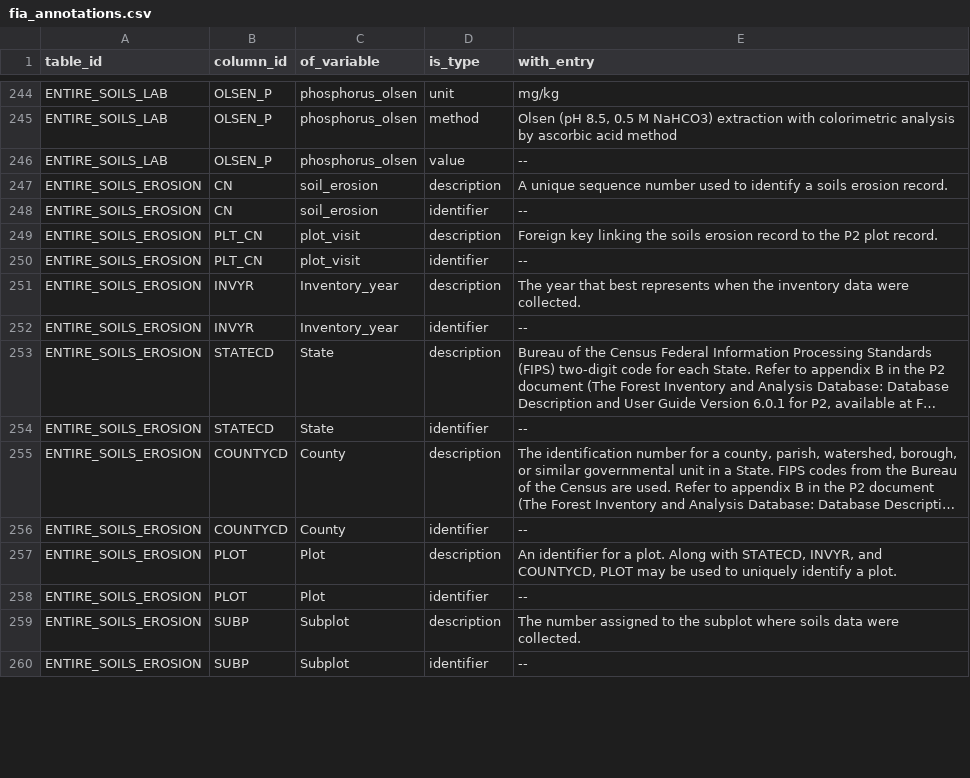
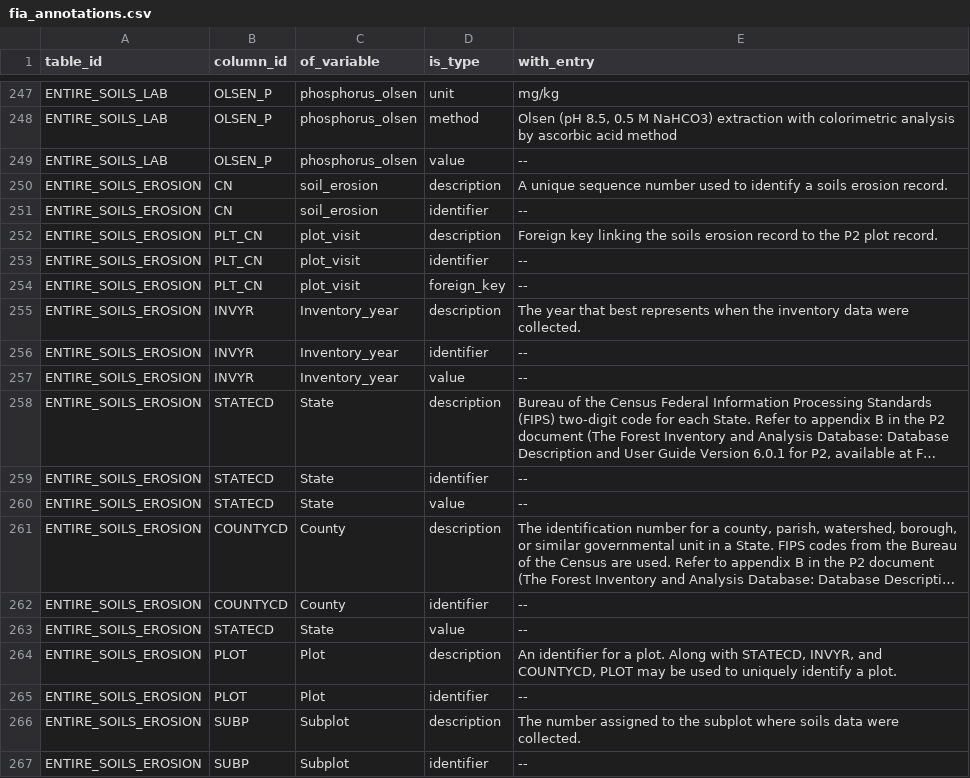
Before and after one commit to ktoddbrown/SoilDRaH, a CSV file: data/fia_annotations.csv, drawn as a sheet; only a part is shown, gaps mark what is left out; long unchanged cells end in …; the diff covers the shown part only; the diff names each change by its address in the sheet, - before the commit and + after, or states it on an @@ line.

```diff
--- a/data/fia_annotations.csv
+++ b/data/fia_annotations.csv
+row 254: ENTIRE_SOILS_EROSION | PLT_CN | plot_visit | foreign_key | --
+row 257: ENTIRE_SOILS_EROSION | INVYR | Inventory_year | value | --
+row 260: ENTIRE_SOILS_EROSION | STATECD | State | value | --
+row 263: ENTIRE_SOILS_EROSION | STATECD | State | value | --
```
Also changed, not shown: 10 added rows, 3 removed rows and 49 edited cells elsewhere in this file.
